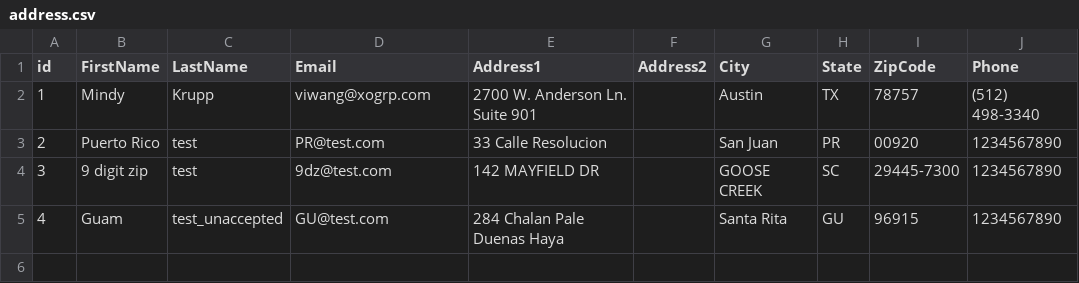
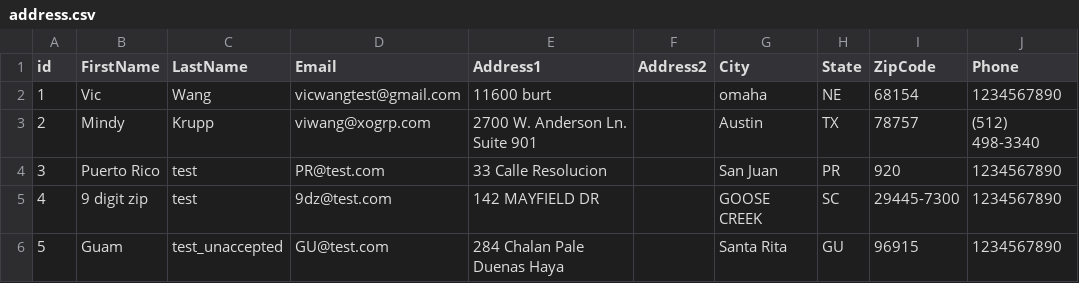
Before and after one commit to superwx1985/PyTest01, a CSV file: KWS/test_data/address.csv, drawn as a sheet.

```diff
--- a/KWS/test_data/address.csv
+++ b/KWS/test_data/address.csv
@@ -1,5 +1,6 @@
 id,FirstName,LastName,Email,Address1,Address2,City,State,ZipCode,Phone
-1,Mindy,Krupp,viwang@xogrp.com,2700 W. Anderson Ln. Suite 901,,Austin,TX,78757,(512) 498-3340
-2,Puerto Rico,test,PR@test.com,33 Calle Resolucion,,San Juan,PR,00920,1234567890
-3,9 digit zip,test,9dz@test.com,142 MAYFIELD DR,,GOOSE CREEK,SC,29445-7300,1234567890
-4,Guam,test_unaccepted,GU@test.com,284 Chalan Pale Duenas Haya,,Santa Rita,GU,96915,1234567890
+1,Vic,Wang,vicwangtest@gmail.com,11600 burt,,omaha,NE,68154,1234567890
+2,Mindy,Krupp,viwang@xogrp.com,2700 W. Anderson Ln. Suite 901,,Austin,TX,78757,(512) 498-3340
+3,Puerto Rico,test,PR@test.com,33 Calle Resolucion,,San Juan,PR,920,1234567890
+4,9 digit zip,test,9dz@test.com,142 MAYFIELD DR,,GOOSE CREEK,SC,29445-7300,1234567890
+5,Guam,test_unaccepted,GU@test.com,284 Chalan Pale Duenas Haya,,Santa Rita,GU,96915,1234567890
```
Also changed, not shown: 13 other files.
